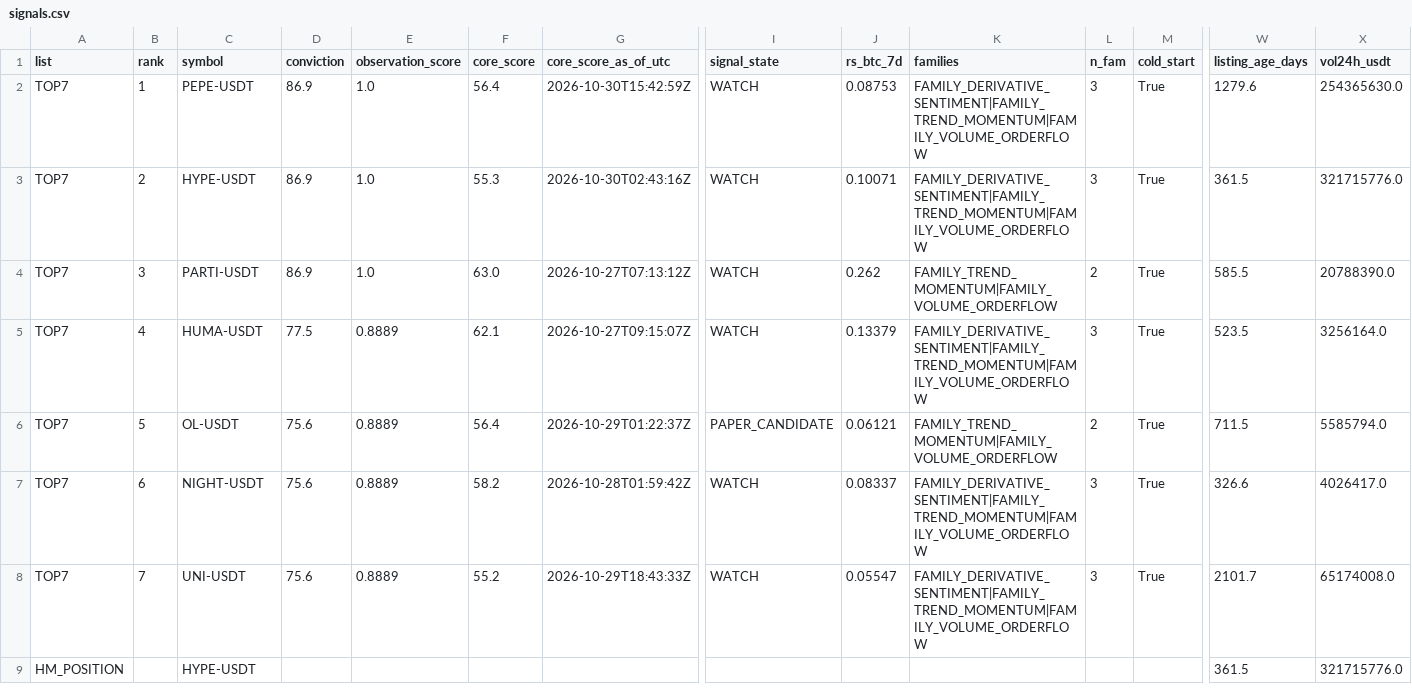
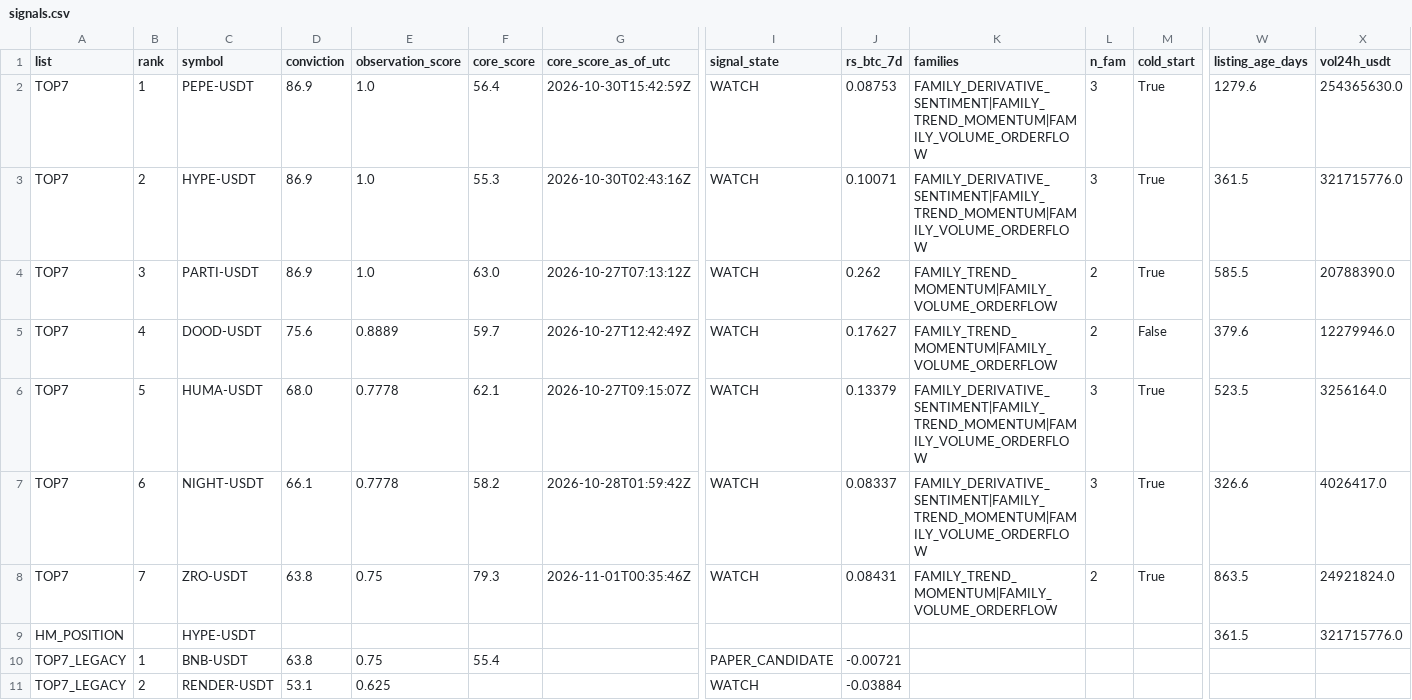
Before and after one commit to fu5202ture-beep/cqs-dashboard, a CSV file: signals.csv, drawn as a sheet; only a part is shown, gaps mark what is left out; removed rows and columns are numbered as before the commit, all else as after; rows hold the shown columns only; the diff covers the shown part only; the diff names each change by its address in the sheet, - before the commit and + after, or states it on an @@ line.

```diff
--- a/signals.csv
+++ b/signals.csv
+row 5: TOP7 | 4 | DOOD-USDT | 75.6 | 0.8889 | 59.7 | 2026-10-27T12:42:49Z | WATCH | 0.17627 | FAMILY_TREND_MOMENTUM|FAMILY_VOLUME_ORDERFLOW | 2 | False | 379.6 | 12279946.0
-B6 (rank): 4
+B6 (rank): 5
-D6 (conviction): 77.5
+D6 (conviction): 68.0
-E6 (observation_score): 0.8889
+E6 (observation_score): 0.7778
-row 6: TOP7 | 5 | OL-USDT | 75.6 | 0.8889 | 56.4 | 2026-10-29T01:22:37Z | PAPER_CANDIDATE | 0.06121 | FAMILY_TREND_MOMENTUM|FAMILY_VOLUME_ORDERFLOW | 2 | True | 711.5 | 5585794.0
-D7 (conviction): 75.6
+D7 (conviction): 66.1
-E7 (observation_score): 0.8889
+E7 (observation_score): 0.7778
-C8 (symbol): UNI-USDT
+C8 (symbol): ZRO-USDT
-D8 (conviction): 75.6
+D8 (conviction): 63.8
-E8 (observation_score): 0.8889
+E8 (observation_score): 0.75
-F8 (core_score): 55.2
+F8 (core_score): 79.3
-G8 (core_score_as_of_utc): 2026-10-29T18:43:33Z
+G8 (core_score_as_of_utc): 2026-11-01T00:35:46Z
-J8 (rs_btc_7d): 0.05547
+J8 (rs_btc_7d): 0.08431
-K8 (families): FAMILY_DERIVATIVE_SENTIMENT|FAMILY_TREND_MOMENTUM|FAMILY_VOLUME_ORDERFLOW
+K8 (families): FAMILY_TREND_MOMENTUM|FAMILY_VOLUME_ORDERFLOW
-L8 (n_fam): 3
+L8 (n_fam): 2
-W8 (listing_age_days): 2101.7
+W8 (listing_age_days): 863.5
-X8 (vol24h_usdt): 65174008.0
+X8 (vol24h_usdt): 24921824.0
+row 10: TOP7_LEGACY | 1 | BNB-USDT | 63.8 | 0.75 | 55.4 |  | PAPER_CANDIDATE | -0.00721
+row 11: TOP7_LEGACY | 2 | RENDER-USDT | 53.1 | 0.625 |  |  | WATCH | -0.03884
```
Also changed, not shown: 1 added row, 3 removed rows and 9 edited cells elsewhere in this file, 2 other files.
